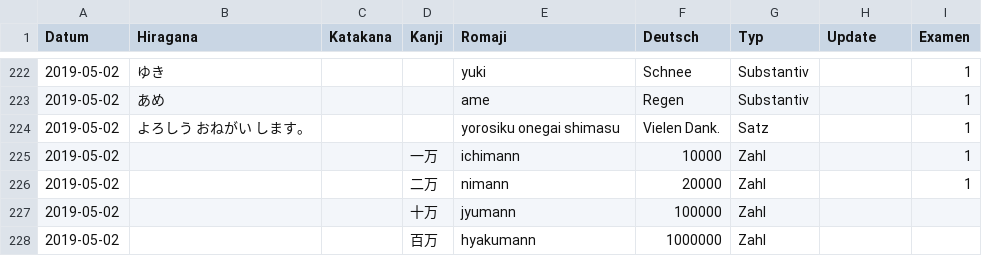
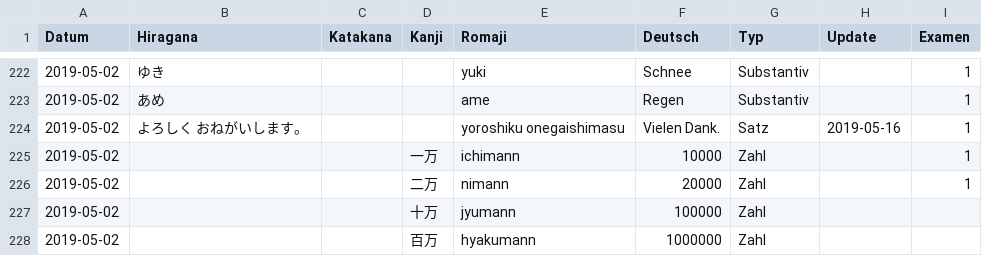
Before and after one commit to rhasqx/kihon, a CSV file: lib/seeds/japanisch-a1-1.csv, drawn as a sheet; only a part is shown, gaps mark what is left out.

Commit message:
Update seeds

```diff
--- a/lib/seeds/japanisch-a1-1.csv
+++ b/lib/seeds/japanisch-a1-1.csv
@@ -223,3 +223,3 @@ Datum;Hiragana;Katakana;Kanji;Romaji;Deutsch;Typ;Update;Examen
 2019-05-02;あめ;;;ame;Regen;Substantiv;;1
-2019-05-02;よろしう　おねがい　します。;;;yorosiku onegai shimasu;Vielen Dank.;Satz;;1
+2019-05-02;よろしく　おねがいします。;;;yoroshiku onegaishimasu;Vielen Dank.;Satz;2019-05-16;1
 2019-05-02;;;一万;ichimann;10000;Zahl;;1
```
Also changed, not shown: 2 other files.
